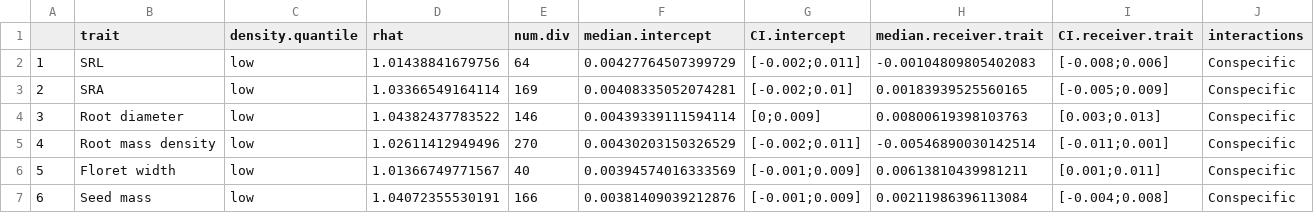
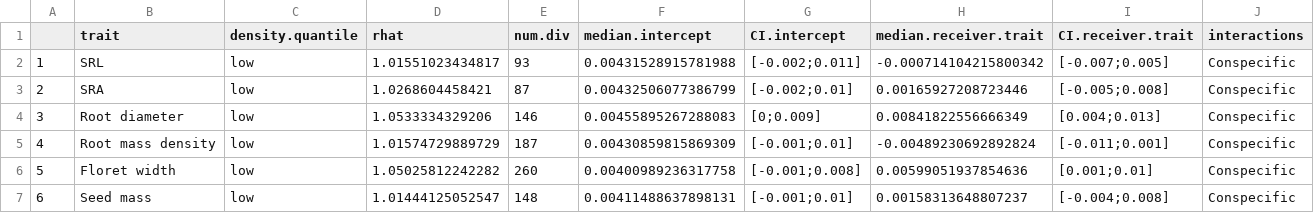
Before and after one commit to Buchel9844/Trait-mediated.interactions, a CSV file: results/trait-related/Intra.trait.coeff.spain.csv, drawn as a sheet; only a part is shown; the diff covers the shown part only.

```diff
--- a/results/trait-related/Intra.trait.coeff.spain.csv
+++ b/results/trait-related/Intra.trait.coeff.spain.csv
@@ -1,7 +1,7 @@
 "","trait","density.quantile","rhat","num.div","median.intercept","CI.intercept","median.receiver.trait","CI.receiver.trait","interactions"
-"1","SRL","low",1.01438841679756,64,0.00427764507399729,"[-0.002;0.011]",-0.00104809805402083,"[-0.008;0.006]","Conspecific"
-"2","SRA","low",1.03366549164114,169,0.00408335052074281,"[-0.002;0.01]",0.00183939525560165,"[-0.005;0.009]","Conspecific"
-"3","Root diameter","low",1.04382437783522,146,0.00439339111594114,"[0;0.009]",0.00800619398103763,"[0.003;0.013]","Conspecific"
-"4","Root mass density","low",1.02611412949496,270,0.00430203150326529,"[-0.002;0.011]",-0.00546890030142514,"[-0.011;0.001]","Conspecific"
-"5","Floret width","low",1.01366749771567,40,0.00394574016333569,"[-0.001;0.009]",0.00613810439981211,"[0.001;0.011]","Conspecific"
-"6","Seed mass","low",1.04072355530191,166,0.00381409039212876,"[-0.001;0.009]",0.00211986396113084,"[-0.004;0.008]","Conspecific"
+"1","SRL","low",1.01551023434817,93,0.00431528915781988,"[-0.002;0.011]",-0.000714104215800342,"[-0.007;0.005]","Conspecific"
+"2","SRA","low",1.0268604458421,87,0.00432506077386799,"[-0.002;0.01]",0.00165927208723446,"[-0.005;0.008]","Conspecific"
+"3","Root diameter","low",1.0533334329206,146,0.00455895267288083,"[0;0.009]",0.00841822556666349,"[0.004;0.013]","Conspecific"
+"4","Root mass density","low",1.01574729889729,187,0.00430859815869309,"[-0.001;0.01]",-0.00489230692892824,"[-0.011;0.001]","Conspecific"
+"5","Floret width","low",1.05025812242282,260,0.00400989236317758,"[-0.001;0.008]",0.00599051937854636,"[0.001;0.01]","Conspecific"
+"6","Seed mass","low",1.01444125052547,148,0.00411488637898131,"[-0.001;0.01]",0.00158313648807237,"[-0.004;0.008]","Conspecific"
```
Also changed, not shown: 21 edited cells elsewhere in this file, results/trait-related/Inter.trait.coeff.aus.csv, results/trait-related/Inter.trait.coeff.spain.csv, 22 other files.
